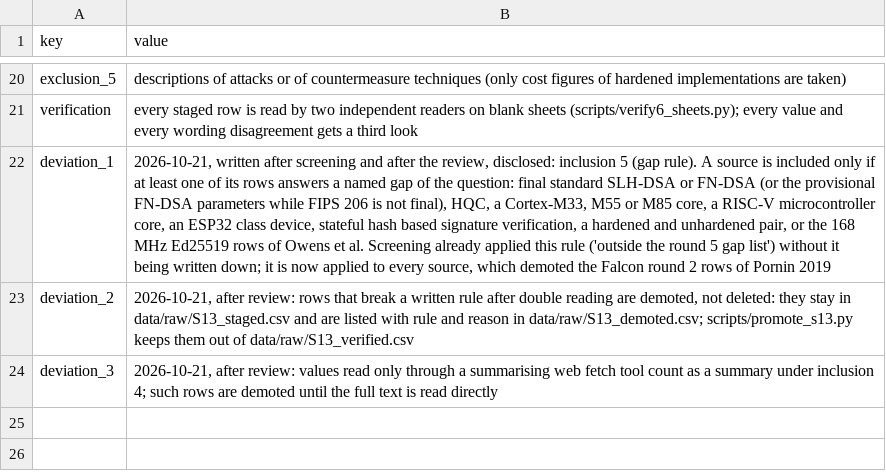
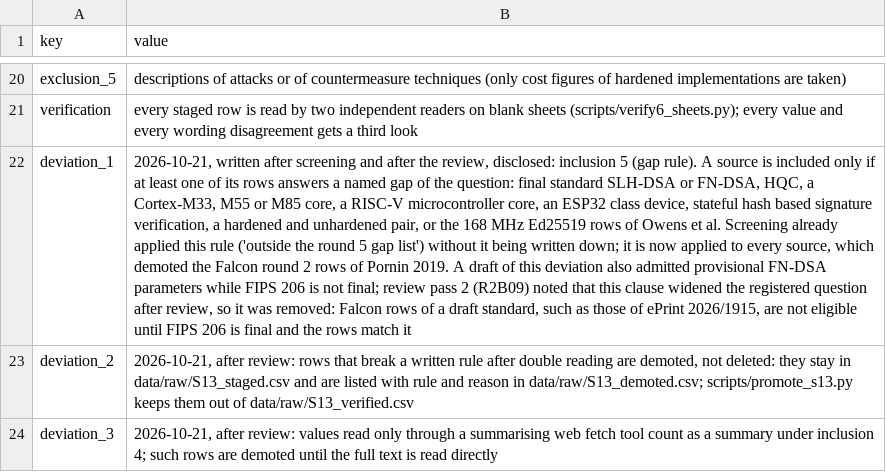
Before and after one commit to hudasol/post-quantum-security, a CSV file: data/raw/S13_protocol.csv, drawn as a sheet; only a part is shown, gaps mark what is left out; the diff names each change by its address in the sheet, - before the commit and + after, or states it on an @@ line.

Commit message:
Deviation_1 no longer admits provisional FN-DSA parameters; ePrint 2026/1915 listed for the author with its conditions (review pass 2)

```diff
--- a/data/raw/S13_protocol.csv
+++ b/data/raw/S13_protocol.csv
-B22 (value): …SLH-DSA or FN-DSA (or the provisional FN-DSA parameters while FIPS 206 is not final), HQC, a Cortex-M33, M55 or M85 core, a RISC-V microcontroller core, an ESP32 class device, stateful hash based signature verification, a hardened and unhardened pair, or the 168 MHz Ed25519 rows of Owens et al. Screening already applied this rule ('outside the round 5 gap list') without it being written down; it is now applied to every source, which demoted the Falcon round 2 rows of Pornin 2019
+B22 (value): …SLH-DSA or FN-DSA, HQC, a Cortex-M33, M55 or M85 core, a RISC-V microcontroller core, an ESP32 class device, stateful hash based signature verification, a hardened and unhardened pair, or the 168 MHz Ed25519 rows of Owens et al. Screening already applied this rule ('outside the round 5 gap list') without it being written down; it is now applied to every source, which demoted the Falcon round 2 rows of Pornin 2019. A draft of this deviation also admitted provisional FN-DSA parameters while FIPS 206 is not final; review pass 2 (R2B09) noted that this clause widened the registered question after review, so it was removed: Falcon rows of a draft standard, such as those of ePrint 2026/1915, are not eligible until FIPS 206 is final and the rows match it
```
Also changed, not shown: data/raw/S13_demoted.csv, data/raw/S13_prisma.csv, 4 other files.
